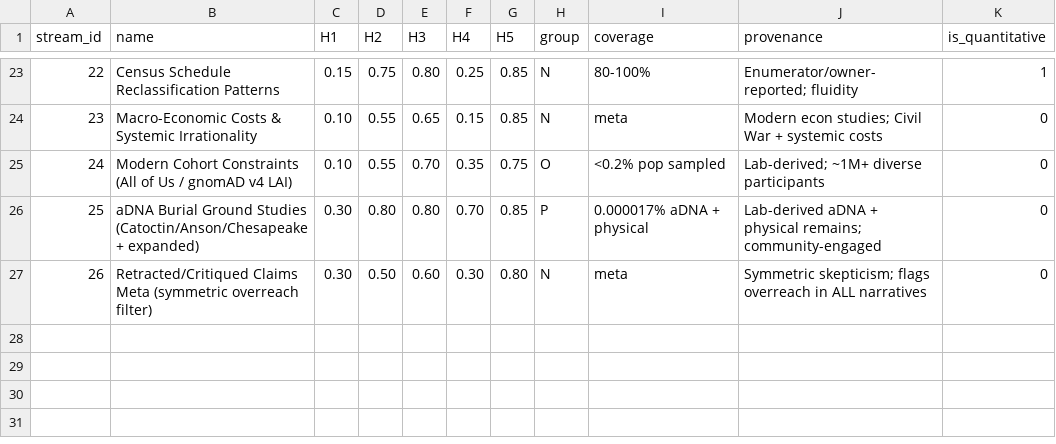
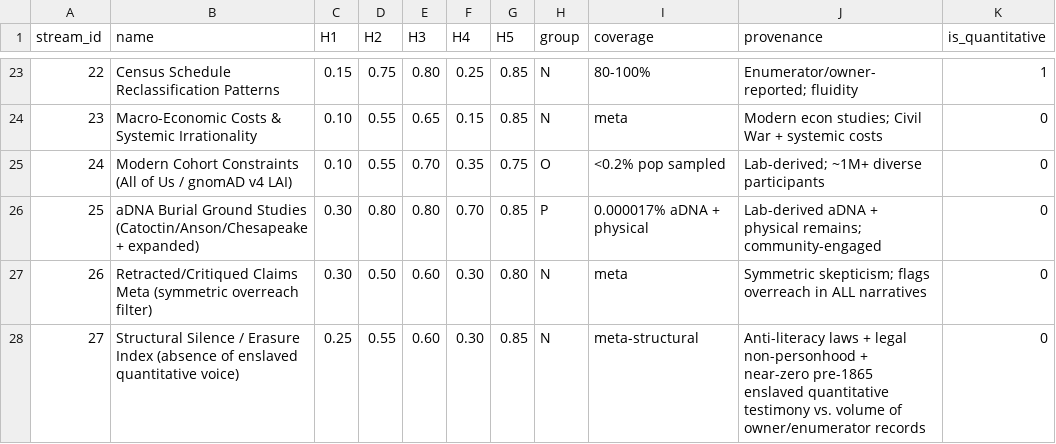
Before and after one commit to Anarcho-app/TAST, a CSV file: model/evidence_streams.csv, drawn as a sheet; only a part is shown, gaps mark what is left out; the diff names each change by its address in the sheet, - before the commit and + after, or states it on an @@ line.

```diff
--- a/model/evidence_streams.csv
+++ b/model/evidence_streams.csv
+row 28: 27 | Structural Silence / Erasure Index (absence of enslaved quantitative voice) | 0.25 | 0.55 | 0.60 | 0.30 | 0.85 | N | meta-structural | Anti-literacy laws + legal non-personhood + near-zero pre-1865 enslaved quantitative testimony vs. volume of owner/enumerator records | 0
```
Also changed, not shown: 8 other files.
